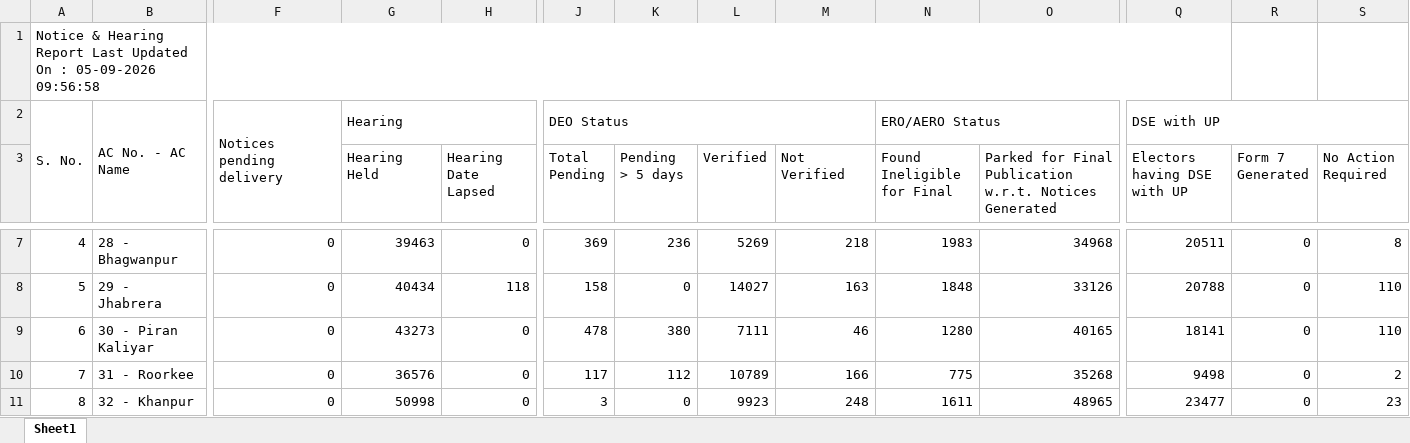
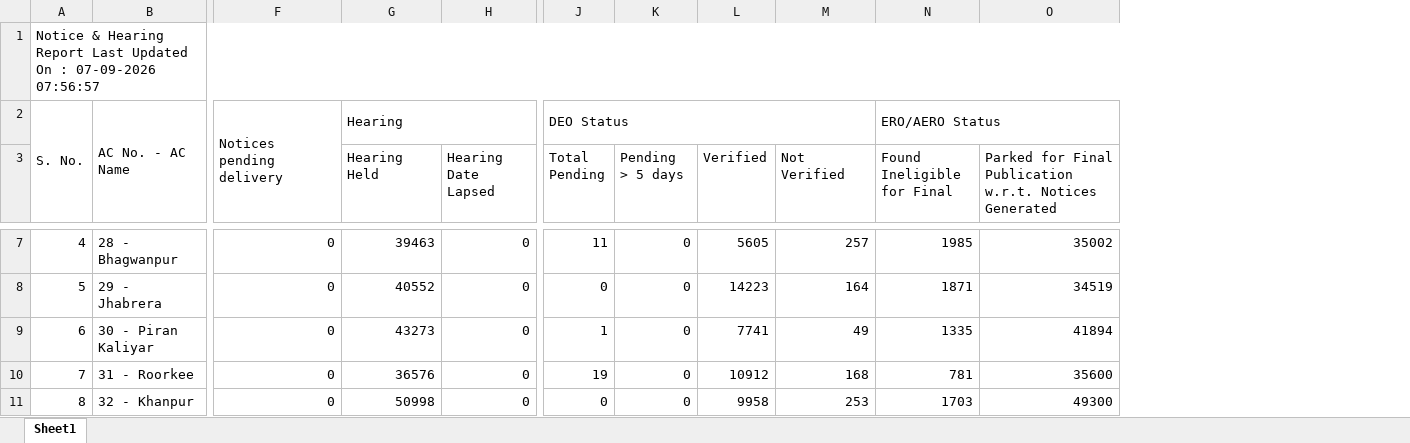
Before and after one commit to mannavibe-sudo/Form-Processing, an Excel workbook: Notice.xlsx, sheet Sheet1, drawn as a sheet; only a part is shown, gaps mark what is left out; values as stored, in another font and other column widths than the file's, no borders; the diff covers the shown part only; the diff names each change by its address in the sheet, - before the commit and + after, or states it on an @@ line.

```diff
--- a/Notice.xlsx (sheet Sheet1)
+++ b/Notice.xlsx (sheet Sheet1)
-column Q (Electors having DSE with UP), row 2: DSE with UP; rows 7-11: 20511 | 20788 | 18141 | 9498 | 23477
-column R (Form 7 Generated), rows 7-11: all 0
-column S (No Action Required), rows 7-11: 8 | 110 | 110 | 2 | 23
-A1: …On : 05-09-2026 09:56:58
+A1: …On : 07-09-2026 07:56:57
-J7 (Total Pending): 369
+J7 (Total Pending): 11
-K7 (Pending > 5 days): 236
+K7 (Pending > 5 days): 0
-L7 (Verified): 5269
+L7 (Verified): 5605
-M7 (Not Verified): 218
+M7 (Not Verified): 257
-N7 (Found Ineligible for Final): 1983
+N7 (Found Ineligible for Final): 1985
-O7: 34968
+O7: 35002
-G8 (Hearing Held): 40434
+G8 (Hearing Held): 40552
-H8 (Hearing Date Lapsed): 118
+H8 (Hearing Date Lapsed): 0
-J8 (Total Pending): 158
+J8 (Total Pending): 0
-L8 (Verified): 14027
+L8 (Verified): 14223
-M8 (Not Verified): 163
+M8 (Not Verified): 164
-N8 (Found Ineligible for Final): 1848
+N8 (Found Ineligible for Final): 1871
-O8: 33126
+O8: 34519
-J9 (Total Pending): 478
+J9 (Total Pending): 1
-K9 (Pending > 5 days): 380
+K9 (Pending > 5 days): 0
-L9 (Verified): 7111
+L9 (Verified): 7741
-M9 (Not Verified): 46
+M9 (Not Verified): 49
-N9 (Found Ineligible for Final): 1280
+N9 (Found Ineligible for Final): 1335
-O9: 40165
+O9: 41894
-J10 (Total Pending): 117
+J10 (Total Pending): 19
-K10 (Pending > 5 days): 112
+K10 (Pending > 5 days): 0
-L10 (Verified): 10789
+L10 (Verified): 10912
-M10 (Not Verified): 166
+M10 (Not Verified): 168
-N10 (Found Ineligible for Final): 775
+N10 (Found Ineligible for Final): 781
-O10: 35268
+O10: 35600
-J11 (Total Pending): 3
+J11 (Total Pending): 0
-L11 (Verified): 9923
+L11 (Verified): 9958
-M11 (Not Verified): 248
+M11 (Not Verified): 253
-N11 (Found Ineligible for Final): 1611
+N11 (Found Ineligible for Final): 1703
-O11: 48965
+O11: 49300
```
Also changed, not shown: 219 edited cells elsewhere in this sheet, Partwise.xlsx.
